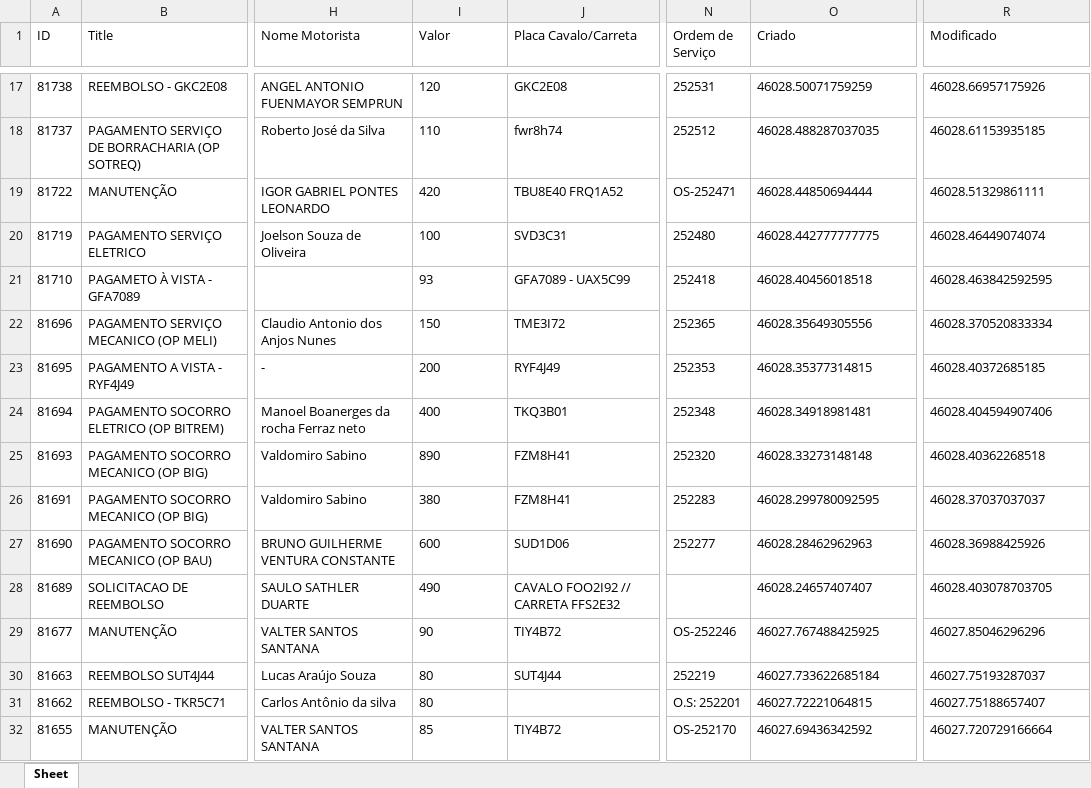
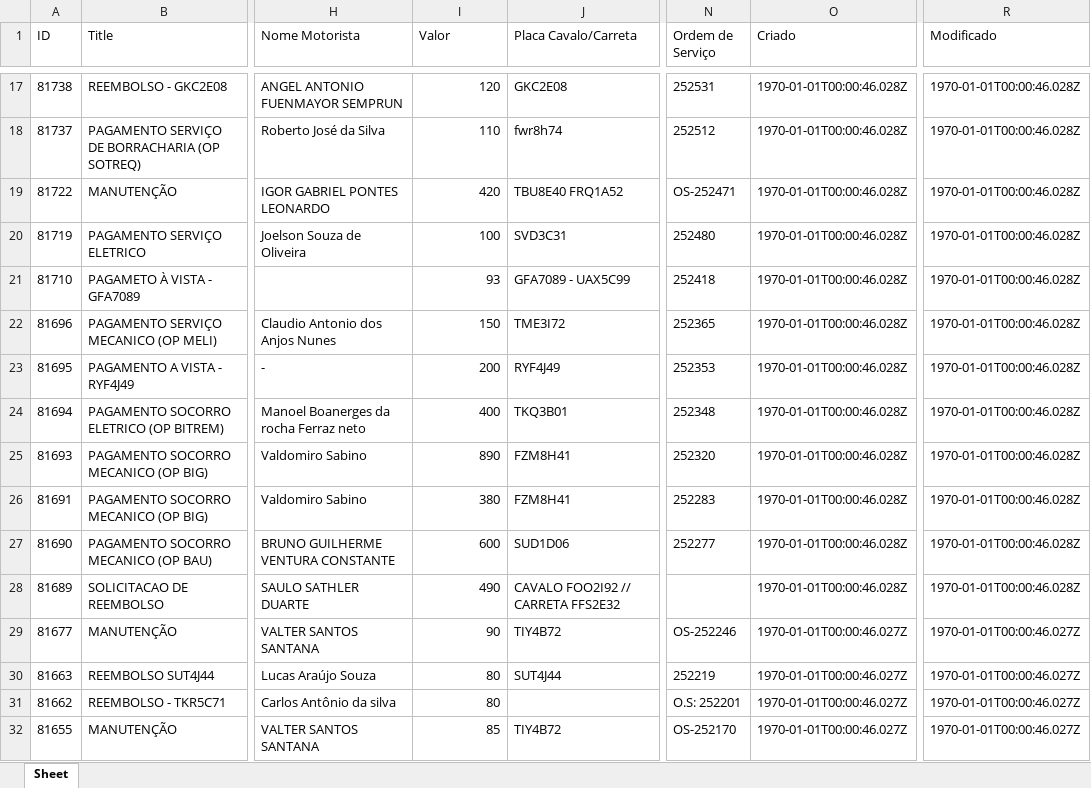
Before and after one commit to LucasMaroni/Solicitacoes-de-Depositos, an Excel workbook: Projeto-custo-diário-solicitações-de-depósitos.xlsx, sheet Sheet, drawn as a sheet; only a part is shown, gaps mark what is left out; values as stored, in another font and other column widths than the file's, no borders; the diff covers the shown part only; the diff names each change by its address in the sheet, - before the commit and + after, or states it on an @@ line.

```diff
--- a/Projeto-custo-diário-solicitações-de-depósitos.xlsx (sheet Sheet)
+++ b/Projeto-custo-diário-solicitações-de-depósitos.xlsx (sheet Sheet)
-I17:I32 alignment: left
+I17:I32 alignment: right
-O17 (Criado): 46028.50071759259
+O17 (Criado): 1970-01-01T00:00:46.028Z
-R17 (Modificado): 46028.66957175926
+R17 (Modificado): 1970-01-01T00:00:46.028Z
-O18 (Criado): 46028.488287037035
+O18 (Criado): 1970-01-01T00:00:46.028Z
-R18 (Modificado): 46028.61153935185
+R18 (Modificado): 1970-01-01T00:00:46.028Z
-O19 (Criado): 46028.44850694444
+O19 (Criado): 1970-01-01T00:00:46.028Z
-R19 (Modificado): 46028.51329861111
+R19 (Modificado): 1970-01-01T00:00:46.028Z
-O20 (Criado): 46028.442777777775
+O20 (Criado): 1970-01-01T00:00:46.028Z
-R20 (Modificado): 46028.46449074074
+R20 (Modificado): 1970-01-01T00:00:46.028Z
-O21 (Criado): 46028.40456018518
+O21 (Criado): 1970-01-01T00:00:46.028Z
-R21 (Modificado): 46028.463842592595
+R21 (Modificado): 1970-01-01T00:00:46.028Z
-O22 (Criado): 46028.35649305556
+O22 (Criado): 1970-01-01T00:00:46.028Z
-R22 (Modificado): 46028.370520833334
+R22 (Modificado): 1970-01-01T00:00:46.028Z
-O23 (Criado): 46028.35377314815
+O23 (Criado): 1970-01-01T00:00:46.028Z
-R23 (Modificado): 46028.40372685185
+R23 (Modificado): 1970-01-01T00:00:46.028Z
-O24 (Criado): 46028.34918981481
+O24 (Criado): 1970-01-01T00:00:46.028Z
-R24 (Modificado): 46028.404594907406
+R24 (Modificado): 1970-01-01T00:00:46.028Z
-O25 (Criado): 46028.33273148148
+O25 (Criado): 1970-01-01T00:00:46.028Z
-R25 (Modificado): 46028.40362268518
+R25 (Modificado): 1970-01-01T00:00:46.028Z
-O26 (Criado): 46028.299780092595
+O26 (Criado): 1970-01-01T00:00:46.028Z
-R26 (Modificado): 46028.37037037037
+R26 (Modificado): 1970-01-01T00:00:46.028Z
-O27 (Criado): 46028.28462962963
+O27 (Criado): 1970-01-01T00:00:46.028Z
-R27 (Modificado): 46028.36988425926
+R27 (Modificado): 1970-01-01T00:00:46.028Z
-O28 (Criado): 46028.24657407407
+O28 (Criado): 1970-01-01T00:00:46.028Z
-R28 (Modificado): 46028.403078703705
+R28 (Modificado): 1970-01-01T00:00:46.028Z
-O29 (Criado): 46027.767488425925
+O29 (Criado): 1970-01-01T00:00:46.027Z
-R29 (Modificado): 46027.85046296296
+R29 (Modificado): 1970-01-01T00:00:46.027Z
-O30 (Criado): 46027.733622685184
+O30 (Criado): 1970-01-01T00:00:46.027Z
-R30 (Modificado): 46027.75193287037
+R30 (Modificado): 1970-01-01T00:00:46.027Z
-O31 (Criado): 46027.72221064815
+O31 (Criado): 1970-01-01T00:00:46.027Z
-R31 (Modificado): 46027.75188657407
+R31 (Modificado): 1970-01-01T00:00:46.027Z
-O32 (Criado): 46027.69436342592
+O32 (Criado): 1970-01-01T00:00:46.027Z
-R32 (Modificado): 46027.720729166664
+R32 (Modificado): 1970-01-01T00:00:46.027Z
```
Also changed, not shown: 102 edited cells and cell formats elsewhere in this sheet.
